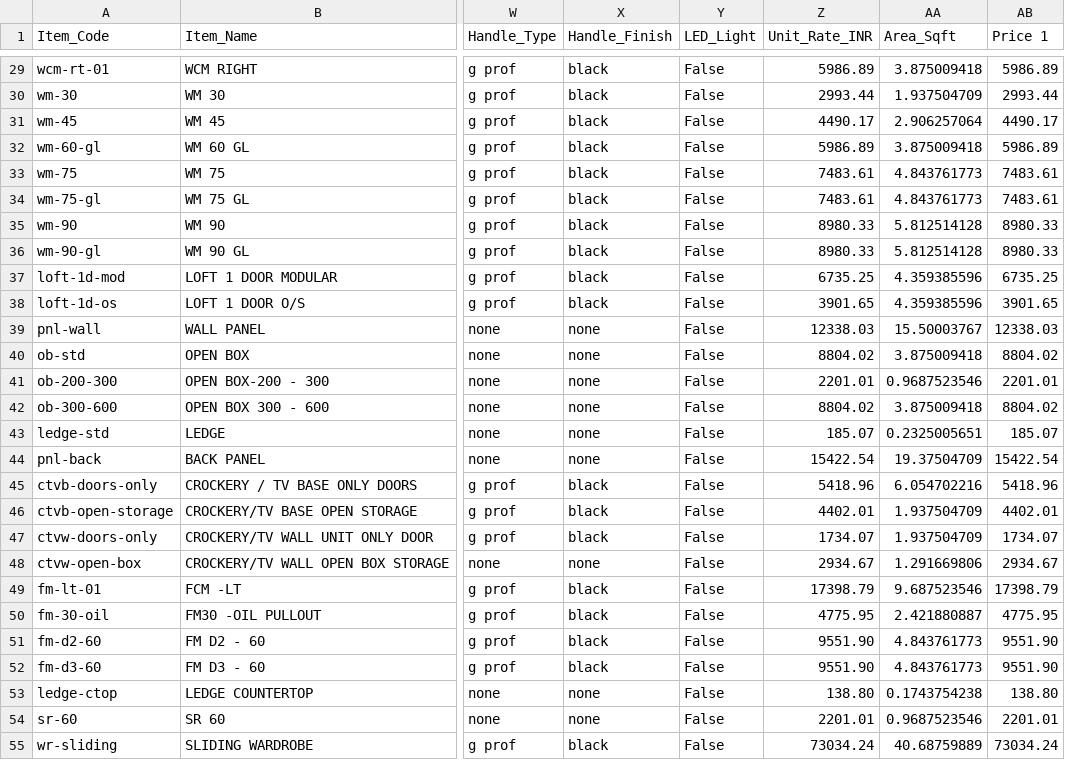
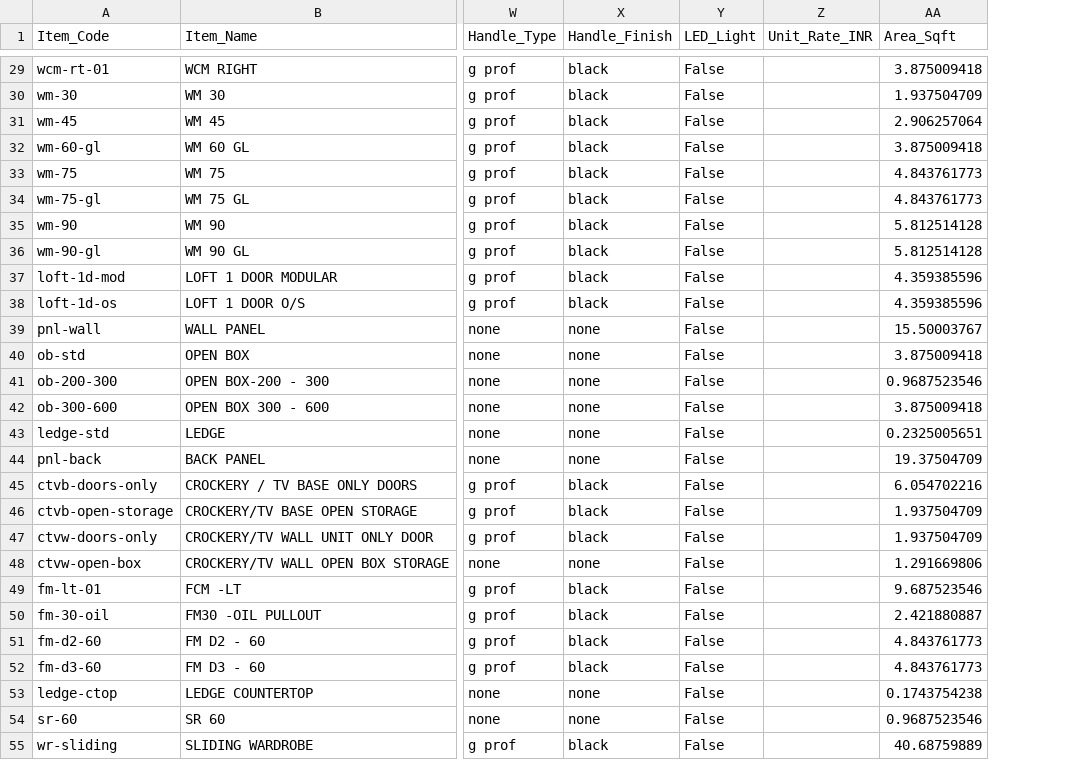
Before and after one commit to webappcookscape/Orbix_studio, a CSV file: units.csv, drawn as a sheet; only a part is shown, gaps mark what is left out; the diff covers the shown part only; the diff names each change by its address in the sheet, - before the commit and + after, or states it on an @@ line.

Commit message:
fix: update units CSV files to exact 27-column schema requested by user

```diff
--- a/units.csv
+++ b/units.csv
-column AB (Price 1), rows 29-55: 5986.89 | 2993.44 | 4490.17 | 5986.89 | 7483.61 | 7483.61 | 8980.33 | 8980.33 | 6735.25 | 3901.65 | 12338.03 | 8804.02 | 2201.01 | 8804.02 | 185.07 | 15422.54 | 5418.96 | 4402.01 | 1734.07 | 2934.67 | 17398.79 | 4775.95 | 9551.90 | 9551.90 | 138.80 | 2201.01 | 73034.24
-Z29 (Unit_Rate_INR): 5986.89
+Z29 (Unit_Rate_INR): (empty)
-Z30 (Unit_Rate_INR): 2993.44
+Z30 (Unit_Rate_INR): (empty)
-Z31 (Unit_Rate_INR): 4490.17
+Z31 (Unit_Rate_INR): (empty)
-Z32 (Unit_Rate_INR): 5986.89
+Z32 (Unit_Rate_INR): (empty)
-Z33:Z34 (Unit_Rate_INR): 7483.61
+Z33:Z34 (Unit_Rate_INR): (empty)
-Z35:Z36 (Unit_Rate_INR): 8980.33
+Z35:Z36 (Unit_Rate_INR): (empty)
-Z37 (Unit_Rate_INR): 6735.25
+Z37 (Unit_Rate_INR): (empty)
-Z38 (Unit_Rate_INR): 3901.65
+Z38 (Unit_Rate_INR): (empty)
-Z39 (Unit_Rate_INR): 12338.03
+Z39 (Unit_Rate_INR): (empty)
-Z40 (Unit_Rate_INR): 8804.02
+Z40 (Unit_Rate_INR): (empty)
-Z41 (Unit_Rate_INR): 2201.01
+Z41 (Unit_Rate_INR): (empty)
-Z42 (Unit_Rate_INR): 8804.02
+Z42 (Unit_Rate_INR): (empty)
-Z43 (Unit_Rate_INR): 185.07
+Z43 (Unit_Rate_INR): (empty)
-Z44 (Unit_Rate_INR): 15422.54
+Z44 (Unit_Rate_INR): (empty)
-Z45 (Unit_Rate_INR): 5418.96
+Z45 (Unit_Rate_INR): (empty)
-Z46 (Unit_Rate_INR): 4402.01
+Z46 (Unit_Rate_INR): (empty)
-Z47 (Unit_Rate_INR): 1734.07
+Z47 (Unit_Rate_INR): (empty)
-Z48 (Unit_Rate_INR): 2934.67
+Z48 (Unit_Rate_INR): (empty)
-Z49 (Unit_Rate_INR): 17398.79
+Z49 (Unit_Rate_INR): (empty)
-Z50 (Unit_Rate_INR): 4775.95
+Z50 (Unit_Rate_INR): (empty)
-Z51:Z52 (Unit_Rate_INR): 9551.90
+Z51:Z52 (Unit_Rate_INR): (empty)
-Z53 (Unit_Rate_INR): 138.80
+Z53 (Unit_Rate_INR): (empty)
-Z54 (Unit_Rate_INR): 2201.01
+Z54 (Unit_Rate_INR): (empty)
-Z55 (Unit_Rate_INR): 73034.24
+Z55 (Unit_Rate_INR): (empty)
```
Also changed, not shown: 41 edited cells elsewhere in this file, units_import_template.csv.
